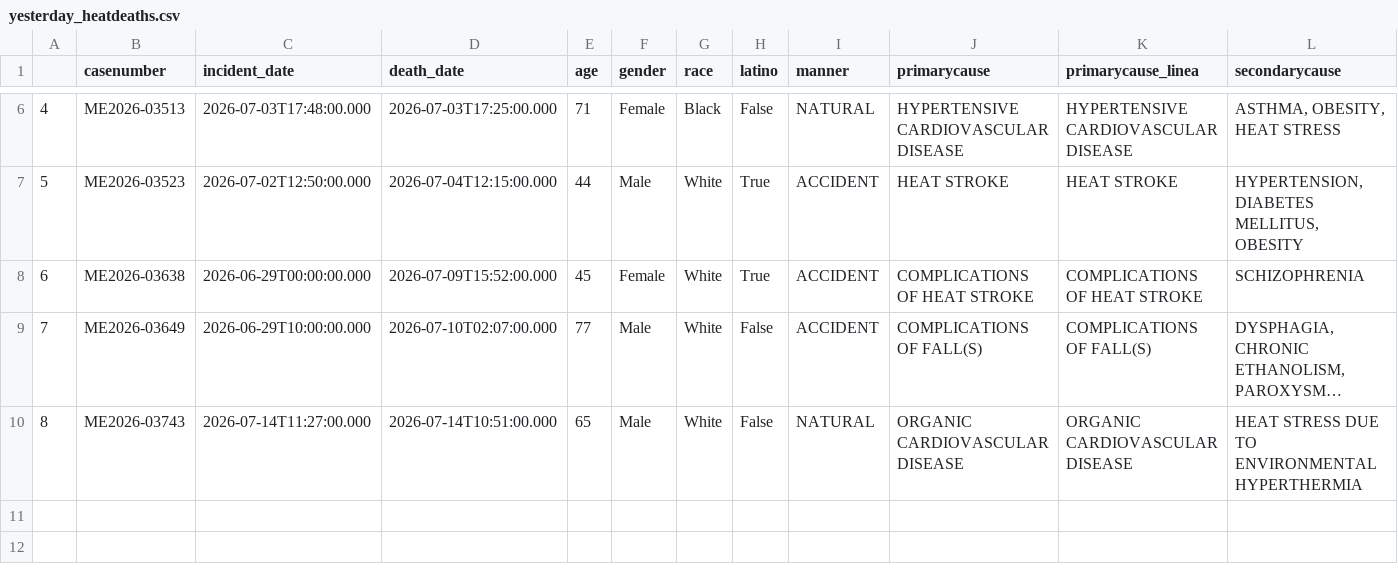
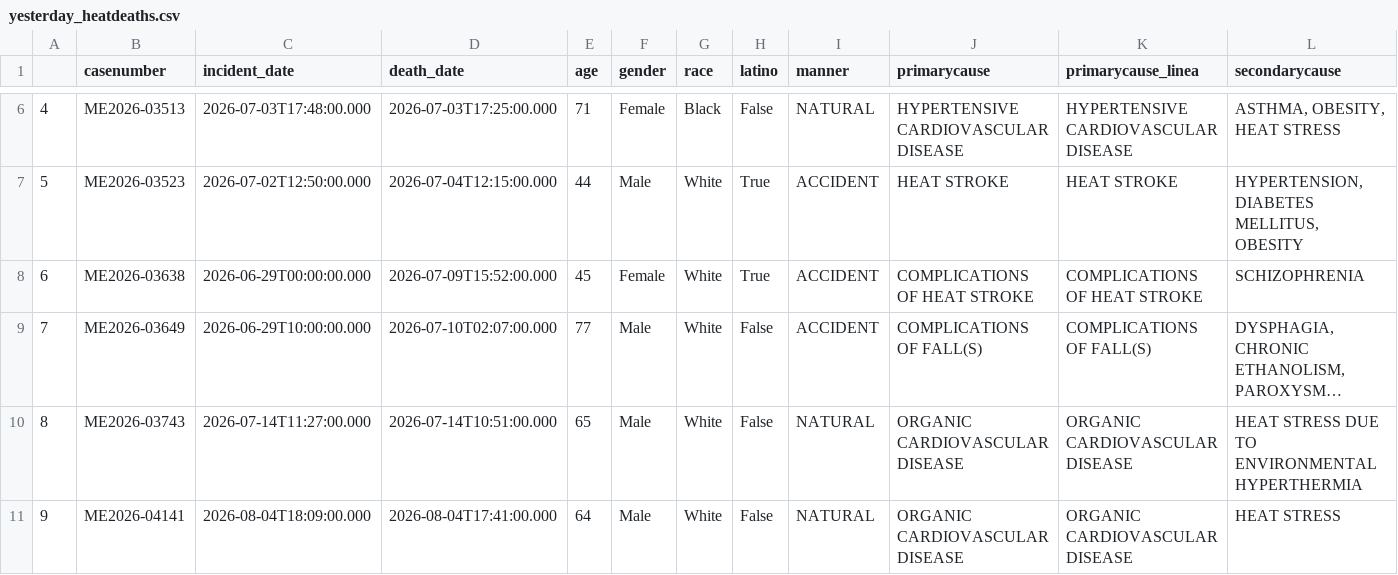
Before and after one commit to cam-rodriguez/cpm_heatbot, a CSV file: data/yesterday_heatdeaths.csv, drawn as a sheet; only a part is shown, gaps mark what is left out; long unchanged cells end in …; rows hold the shown columns only; the diff names each change by its address in the sheet, - before the commit and + after, or states it on an @@ line.

```diff
--- a/data/yesterday_heatdeaths.csv
+++ b/data/yesterday_heatdeaths.csv
+row 11: 9 | ME2026-04141 | 2026-08-04T18:09:00.000 | 2026-08-04T17:41:00.000 | 64 | Male | White | False | NATURAL | ORGANIC CARDIOVASCULAR DISEASE | ORGANIC CARDIOVASCULAR DISEASE | HEAT STRESS
```
